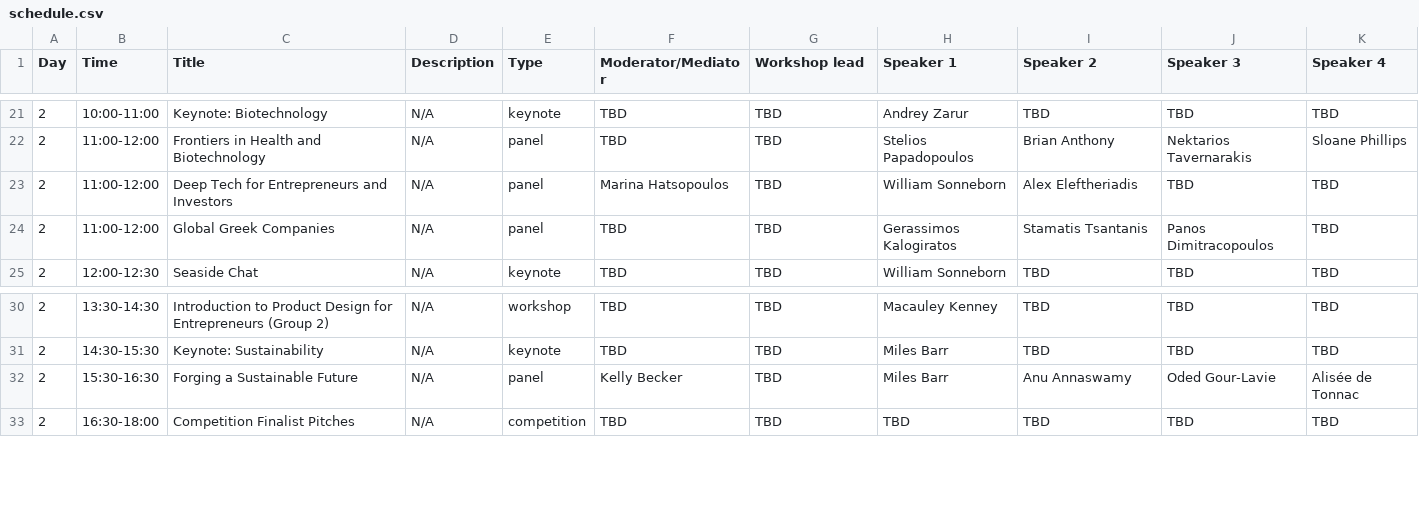
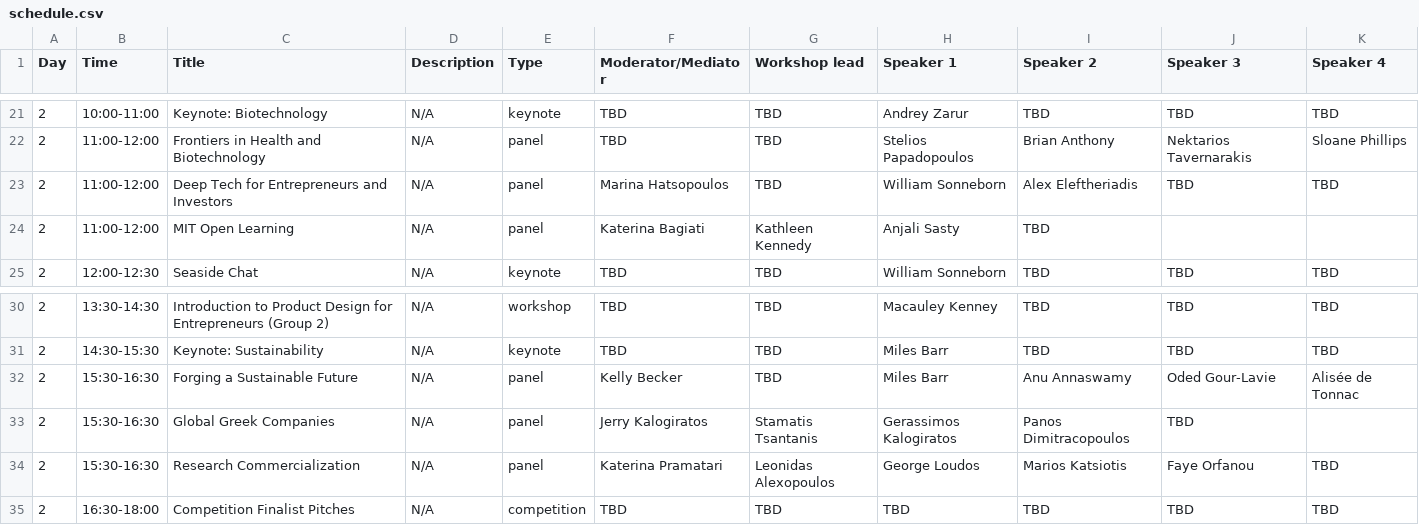
Before and after one commit to farhankhd/gsw-2023, a CSV file: data/schedule.csv, drawn as a sheet; only a part is shown, gaps mark what is left out.

Commit message:
Update schedule.csv

```diff
--- a/data/schedule.csv
+++ b/data/schedule.csv
@@ -23,3 +23,3 @@ Day,Time ,Title,Description,Type,Moderator/Mediator,Workshop lead,Speaker 1,Spea
 2,11:00-12:00,Deep Tech for Entrepreneurs and Investors,N/A,panel,Marina Hatsopoulos,TBD,William Sonneborn,Alex Eleftheriadis,TBD,TBD
-2,11:00-12:00,Global Greek Companies,N/A,panel,TBD,TBD,Gerassimos Kalogiratos,Stamatis Tsantanis,Panos Dimitracopoulos,TBD
+2,11:00-12:00,MIT Open Learning,N/A,panel,Katerina Bagiati,Kathleen Kennedy,Anjali Sasty,TBD
 2,12:00-12:30,Seaside Chat,N/A,keynote,TBD,TBD,William Sonneborn,TBD,TBD,TBD
@@ -32,2 +32,4 @@ Day,Time ,Title,Description,Type,Moderator/Mediator,Workshop lead,Speaker 1,Spea
 2,15:30-16:30,Forging a Sustainable Future,N/A,panel,Kelly Becker,TBD,Miles Barr,Anu Annaswamy,Oded Gour-Lavie,Alisée de Tonnac
+2,15:30-16:30,Global Greek Companies,N/A,panel,Jerry Kalogiratos,Stamatis Tsantanis,Gerassimos Kalogiratos,Panos Dimitracopoulos,TBD
+2,15:30-16:30,Research Commercialization,N/A,panel,Katerina Pramatari,Leonidas Alexopoulos, George Loudos, Marios Katsiotis, Faye Orfanou,TBD
 2,16:30-18:00,Competition Finalist Pitches,N/A,competition,TBD,TBD,TBD,TBD,TBD,TBD
```
